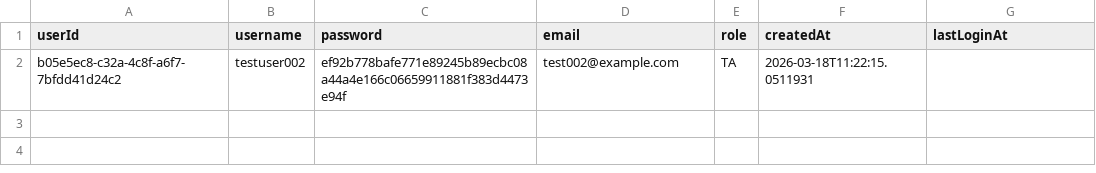
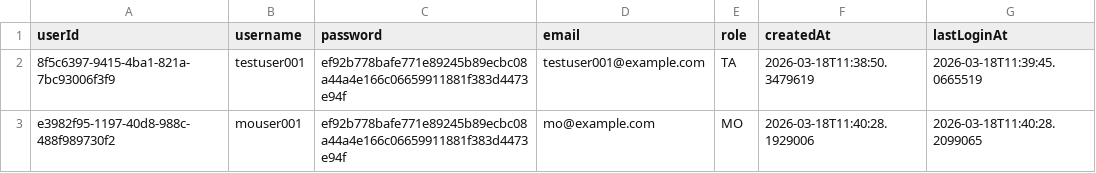
Before and after one commit to Carnegie1888/carnegie_software_engineering, a CSV file: data/users.csv, drawn as a sheet.

```diff
--- a/data/users.csv
+++ b/data/users.csv
@@ -1,2 +1,3 @@
 userId,username,password,email,role,createdAt,lastLoginAt
-b05e5ec8-c32a-4c8f-a6f7-7bfdd41d24c2,testuser002,ef92b778bafe771e89245b89ecbc08a44a4e166c06659911881f383d4473e94f,test002@example.com,TA,2026-03-18T11:22:15.0511931,
+8f5c6397-9415-4ba1-821a-7bc93006f3f9,testuser001,ef92b778bafe771e89245b89ecbc08a44a4e166c06659911881f383d4473e94f,testuser001@example.com,TA,2026-03-18T11:38:50.3479619,2026-03-18T11:39:45.0665519
+e3982f95-1197-40d8-988c-488f989730f2,mouser001,ef92b778bafe771e89245b89ecbc08a44a4e166c06659911881f383d4473e94f,mo@example.com,MO,2026-03-18T11:40:28.1929006,2026-03-18T11:40:28.2099065
```
Also changed, not shown: 7 other files.
